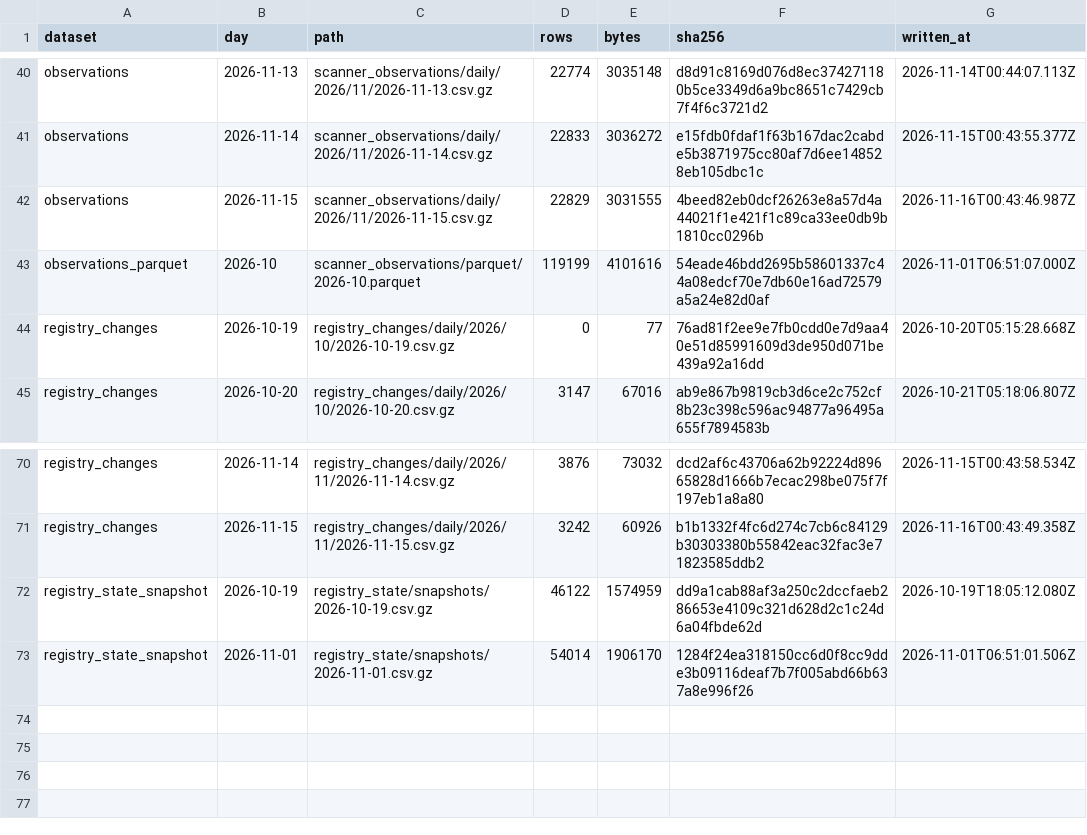
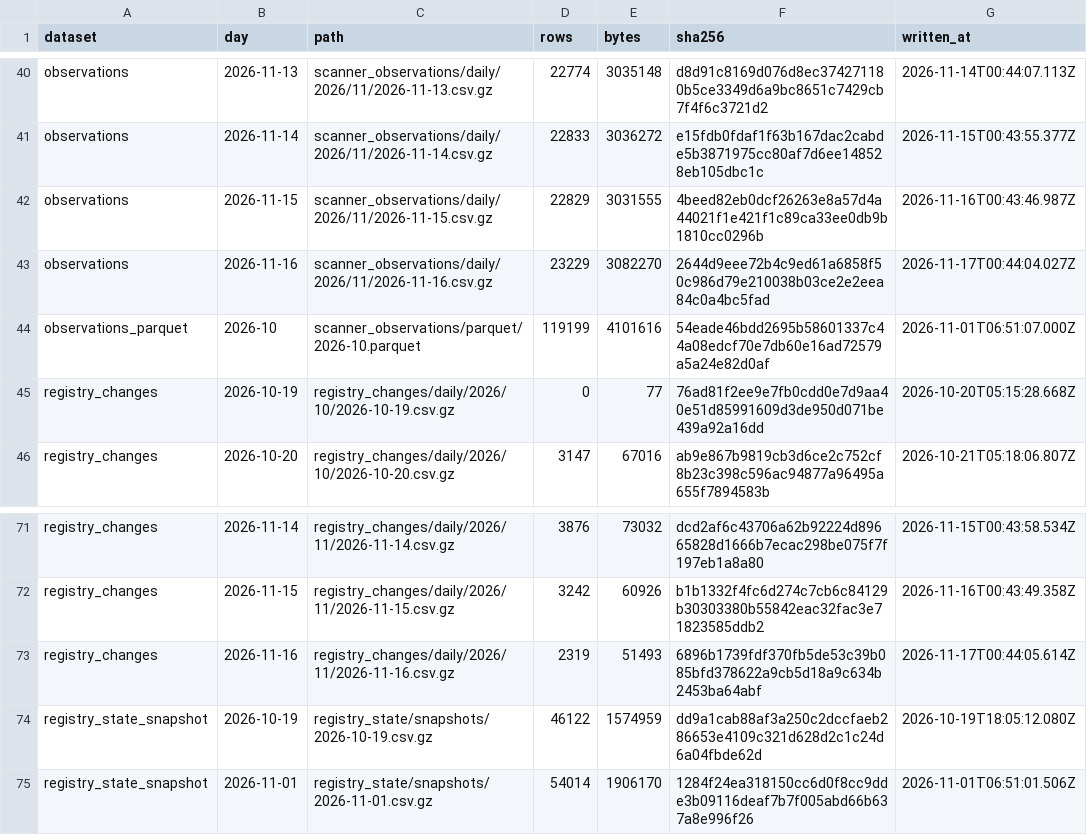
Before and after one commit to PetShopBros/lowdown-data, a CSV file: MANIFEST.csv, drawn as a sheet; only a part is shown, gaps mark what is left out; the diff names each change by its address in the sheet, - before the commit and + after, or states it on an @@ line.

Commit message:
data: archive 2026-11-17

```diff
--- a/MANIFEST.csv
+++ b/MANIFEST.csv
+row 43: observations | 2026-11-16 | scanner_observations/daily/2026/11/2026-11-16.csv.gz | 23229 | 3082270 | 2644d9eee72b4c9ed61a6858f50c986d79e210038b03ce2e2eea84c0a4bc5fad | 2026-11-17T00:44:04.027Z
+row 73: registry_changes | 2026-11-16 | registry_changes/daily/2026/11/2026-11-16.csv.gz | 2319 | 51493 | 6896b1739fdf370fb5de53c39b085bfd378622a9cb5d18a9c634b2453ba64abf | 2026-11-17T00:44:05.614Z
```
Also changed, not shown: 2 other files.
